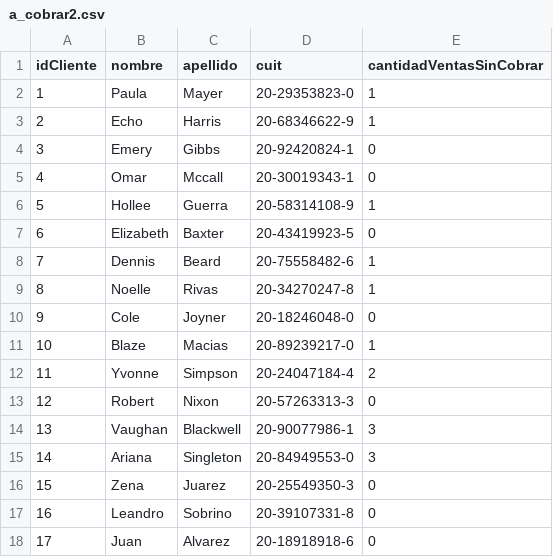
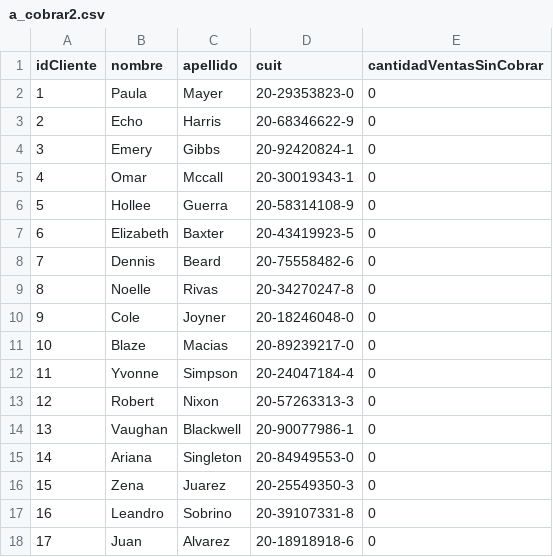
Before and after one commit to LeandroMS25/parciales_laboratorio_1, a CSV file: Parcial_labo_2/a_cobrar2.csv, drawn as a sheet.

```diff
--- a/Parcial_labo_2/a_cobrar2.csv
+++ b/Parcial_labo_2/a_cobrar2.csv
@@ -1,16 +1,16 @@
 idCliente,nombre,apellido,cuit,cantidadVentasSinCobrar
-1,Paula,Mayer,20-29353823-0,1
-2,Echo,Harris,20-68346622-9,1
+1,Paula,Mayer,20-29353823-0,0
+2,Echo,Harris,20-68346622-9,0
 3,Emery,Gibbs,20-92420824-1,0
 4,Omar,Mccall,20-30019343-1,0
-5,Hollee,Guerra,20-58314108-9,1
+5,Hollee,Guerra,20-58314108-9,0
 6,Elizabeth,Baxter,20-43419923-5,0
-7,Dennis,Beard,20-75558482-6,1
-8,Noelle,Rivas,20-34270247-8,1
+7,Dennis,Beard,20-75558482-6,0
+8,Noelle,Rivas,20-34270247-8,0
 9,Cole,Joyner,20-18246048-0,0
-10,Blaze,Macias,20-89239217-0,1
-11,Yvonne,Simpson,20-24047184-4,2
+10,Blaze,Macias,20-89239217-0,0
+11,Yvonne,Simpson,20-24047184-4,0
 12,Robert,Nixon,20-57263313-3,0
-13,Vaughan,Blackwell,20-90077986-1,3
-14,Ariana,Singleton,20-84949553-0,3
+13,Vaughan,Blackwell,20-90077986-1,0
+14,Ariana,Singleton,20-84949553-0,0
 15,Zena,Juarez,20-25549350-3,0
```
Also changed, not shown: Parcial_labo_2/a_cobrar.csv, Parcial_labo_2/cobradas.csv, 6 other files.
